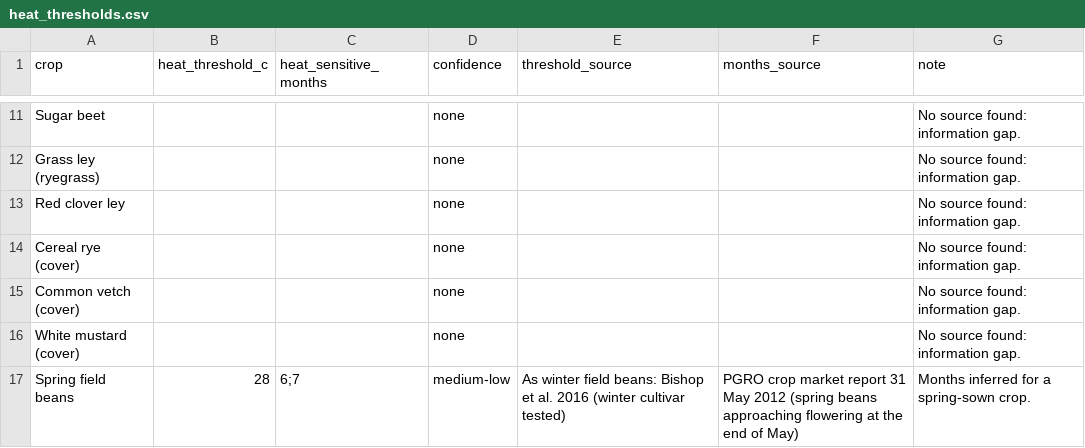
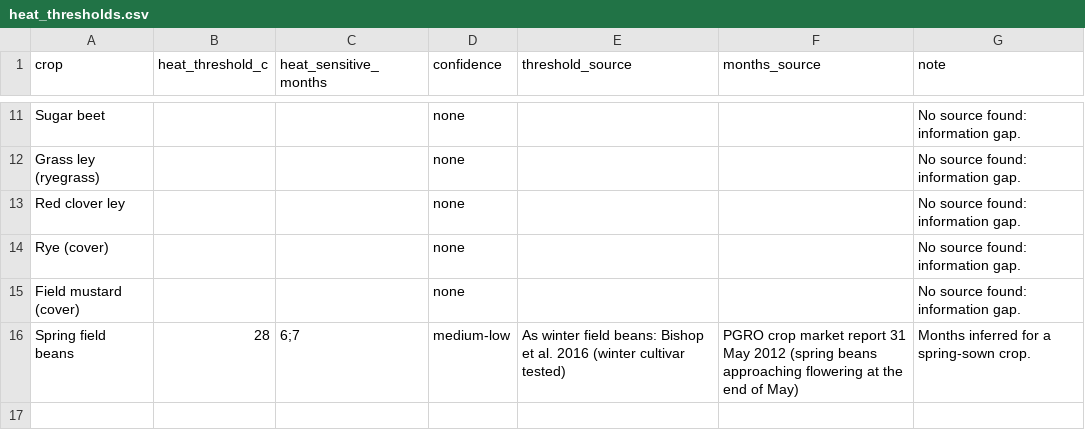
Before and after one commit to chhra/field-shift, a CSV file: data/raw/rotation/heat_thresholds.csv, drawn as a sheet; only a part is shown, gaps mark what is left out.

```diff
--- a/data/raw/rotation/heat_thresholds.csv
+++ b/data/raw/rotation/heat_thresholds.csv
@@ -13,5 +13,4 @@ Grass ley (ryegrass),,,none,,,"No source found: information gap."
 Red clover ley,,,none,,,"No source found: information gap."
-Cereal rye (cover),,,none,,,"No source found: information gap."
-Common vetch (cover),,,none,,,"No source found: information gap."
-White mustard (cover),,,none,,,"No source found: information gap."
+Rye (cover),,,none,,,"No source found: information gap."
+Field mustard (cover),,,none,,,"No source found: information gap."
 Spring field beans,28,6;7,medium-low,"As winter field beans: Bishop et al. 2016 (winter cultivar tested)","PGRO crop market report 31 May 2012 (spring beans approaching flowering at the end of May)","Months inferred for a spring-sown crop."
```
Also changed, not shown: 6 other files.
